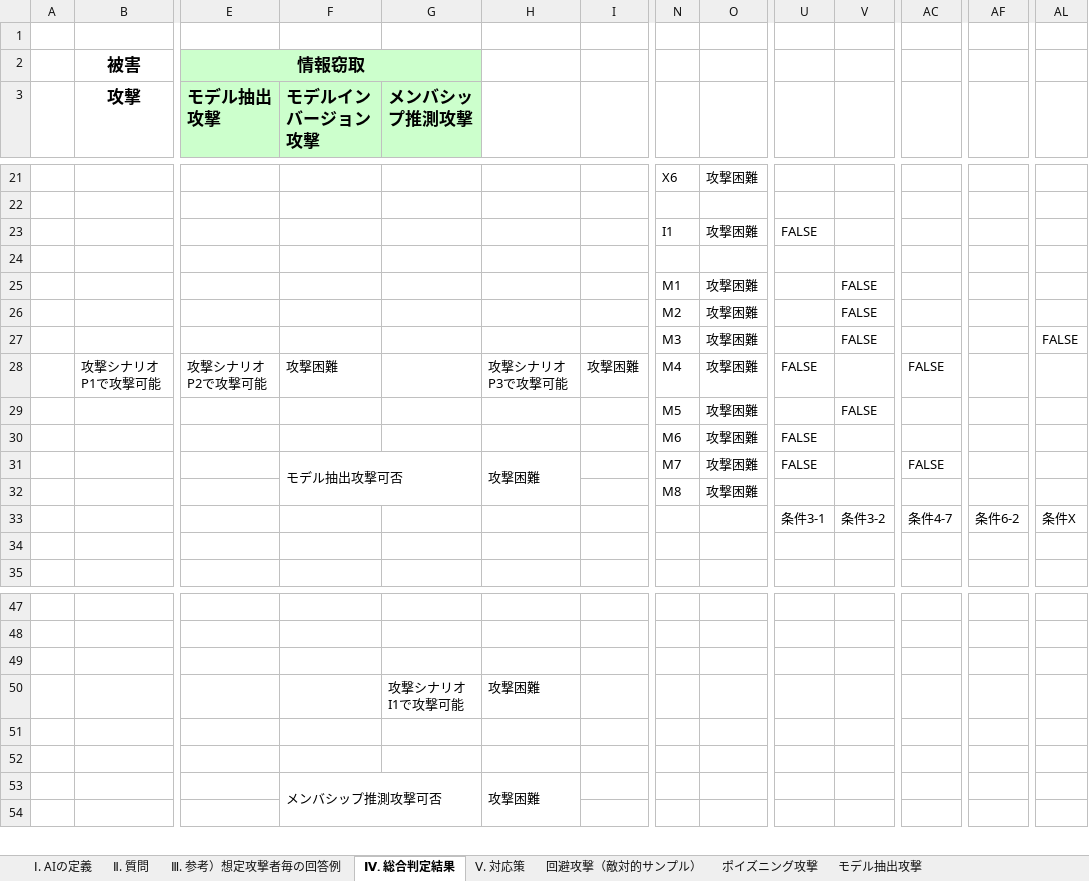
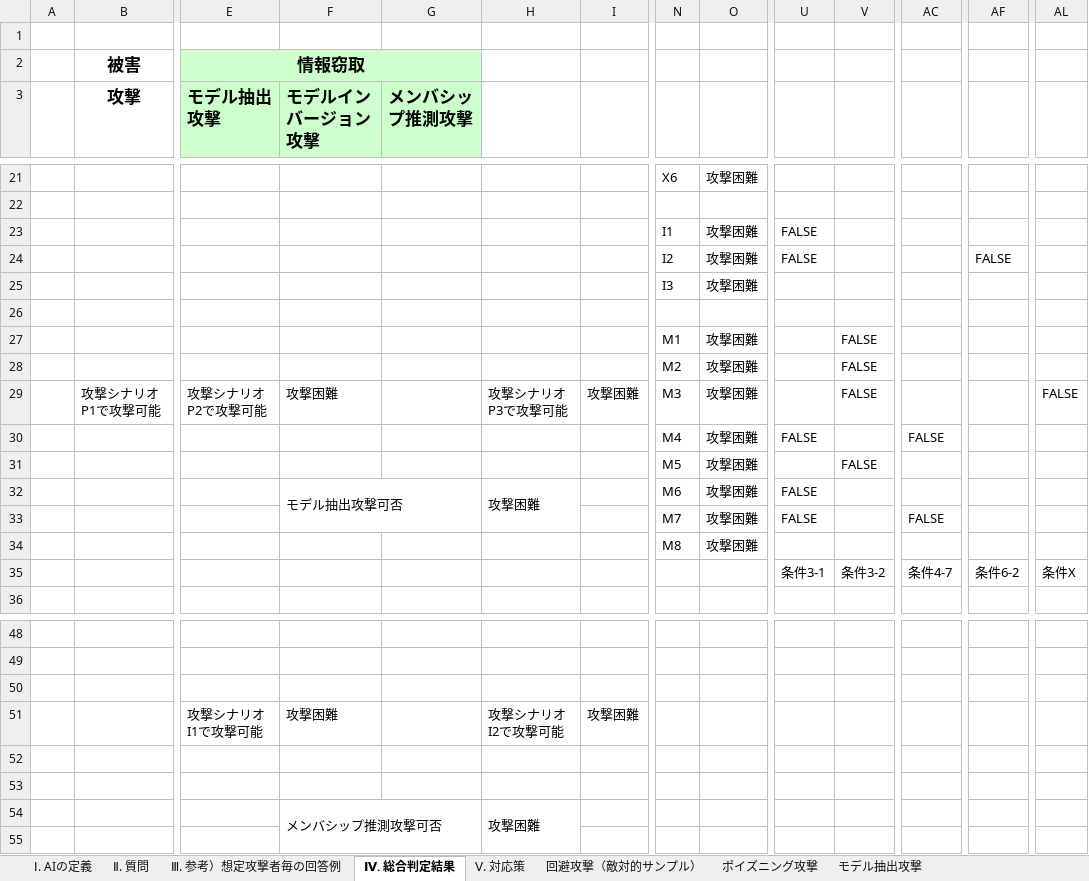
Before and after one commit to mlse-jssst/security-guideline, an Excel workbook: util/AI-RiskAssessmentTool.xlsx, sheet Ⅳ. 総合判定結果, drawn as a sheet; only a part is shown, gaps mark what is left out; values as stored, in another font and other column widths than the file's, no borders; charts and pictures and conditional formats not drawn; removed rows and columns are numbered as before the commit, all else as after; rows hold the shown columns only; the diff names each change by its address in the sheet, - before the commit and + after, or states it on an @@ line.

```diff
--- a/util/AI-RiskAssessmentTool.xlsx (sheet Ⅳ. 総合判定結果)
+++ b/util/AI-RiskAssessmentTool.xlsx (sheet Ⅳ. 総合判定結果)
+row 23:  |  |  |  |  |  |  | I1 | 攻撃困難 | FALSE
-N24: I1
+N24: I2
-AF24: (empty)
+AF24: FALSE
+row 25:  |  |  |  |  |  |  | I3 | 攻撃困難
-row 27:  |  |  |  |  |  |  | M3 | 攻撃困難 |  | FALSE |  |  | FALSE
-N29: M4
+N29: M3
-U29: FALSE
+U29: (empty)
-V29: (empty)
+V29: FALSE
-AC29: FALSE
+AC29: (empty)
-AL29: (empty)
+AL29: FALSE
+row 30:  |  |  |  |  |  |  | M4 | 攻撃困難 | FALSE |  | FALSE
-F32 (モデルインバージョン攻撃): (empty)
+F32 (モデルインバージョン攻撃): モデル抽出攻撃可否
+F32:G33 merged
-H32: (empty)
+H32: 攻撃困難
+H32:H33 merged
-F33 (モデルインバージョン攻撃): モデル抽出攻撃可否
+F33 (モデルインバージョン攻撃): (empty)
-F31:G32 merged
-H33: 攻撃困難
+H33: (empty)
-H31:H32 merged
-row 34: (empty)
-row 50:  |  |  |  | 攻撃シナリオI1で攻撃可能 | 攻撃困難
+row 51:  |  | 攻撃シナリオI1で攻撃可能 | 攻撃困難 |  | 攻撃シナリオI2で攻撃可能 | 攻撃困難
```
Also changed, not shown: sheet モデルインバージョン攻撃, sheet Ⅱ. 質問, sheet Ⅰ. AIの定義, formulas that keep their value, charts or pictures, 9 other files.
